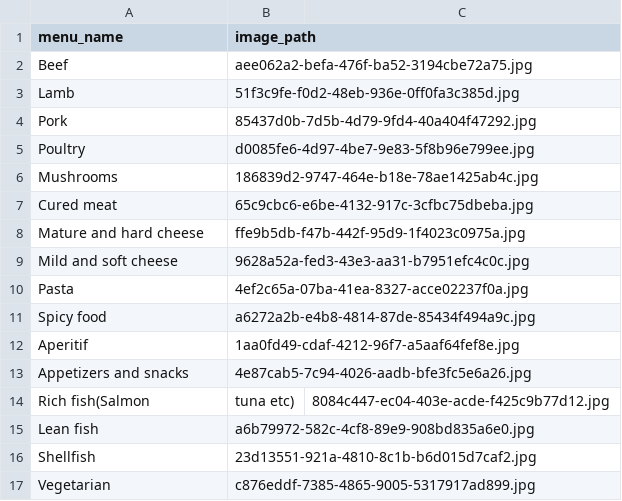
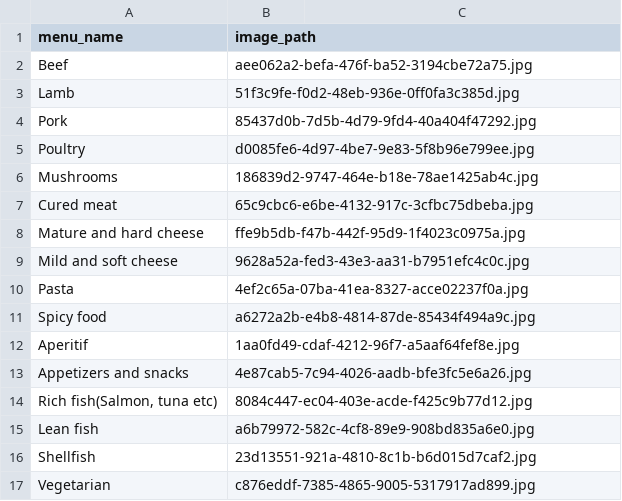
Before and after one commit to whckdgma96/maronie_backend, a CSV file: load_data/menu_sample.csv, drawn as a sheet.

```diff
--- a/load_data/menu_sample.csv
+++ b/load_data/menu_sample.csv
@@ -13,3 +13,3 @@ Aperitif,1aa0fd49-cdaf-4212-96f7-a5aaf64fef8e.jpg
 Appetizers and snacks,4e87cab5-7c94-4026-aadb-bfe3fc5e6a26.jpg
-Rich fish(Salmon, tuna etc),8084c447-ec04-403e-acde-f425c9b77d12.jpg
+"Rich fish(Salmon, tuna etc)",8084c447-ec04-403e-acde-f425c9b77d12.jpg
 Lean fish,a6b79972-582c-4cf8-89e9-908bd835a6e0.jpg
```
Also changed, not shown: load_data/liquor_sample.csv, 3 other files.
